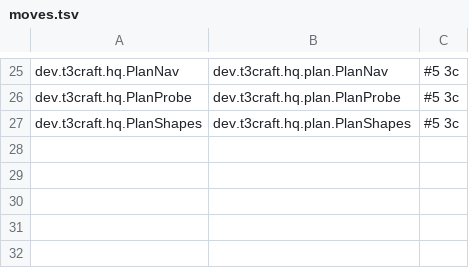
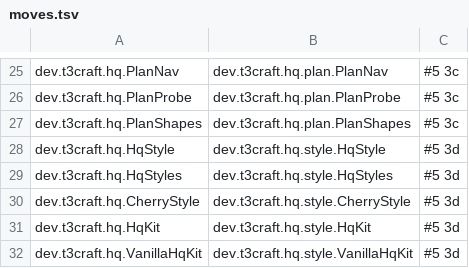
Before and after one commit to Facundo-Barbera/t3craft, a TSV file: tools/refactor/moves.tsv, drawn as a sheet; only a part is shown, gaps mark what is left out; the diff names each change by its address in the sheet, - before the commit and + after, or states it on an @@ line.

Commit message:
refactor: move the HQ style family to dev.t3craft.hq.style
HqStyle, HqStyles, CherryStyle and the kits (HqKit, VanillaHqKit) leave the
flat hq package. RingCampusStyle stays for step 3e, so HqStyle's subclass
hooks (constructor, layoutPlan, the piece methods, DeskCells) and the
HqGeometry constants and helpers the styles call become public, and
CherryStyle becomes public for RingCampusStyle. No logic change. Moves
recorded in tools/refactor/moves.tsv.

Refs #5

```diff
--- a/tools/refactor/moves.tsv
+++ b/tools/refactor/moves.tsv
+row 28: dev.t3craft.hq.HqStyle | dev.t3craft.hq.style.HqStyle | #5 3d
+row 29: dev.t3craft.hq.HqStyles | dev.t3craft.hq.style.HqStyles | #5 3d
+row 30: dev.t3craft.hq.CherryStyle | dev.t3craft.hq.style.CherryStyle | #5 3d
+row 31: dev.t3craft.hq.HqKit | dev.t3craft.hq.style.HqKit | #5 3d
+row 32: dev.t3craft.hq.VanillaHqKit | dev.t3craft.hq.style.VanillaHqKit | #5 3d
```
Also changed, not shown: 47 other files.
